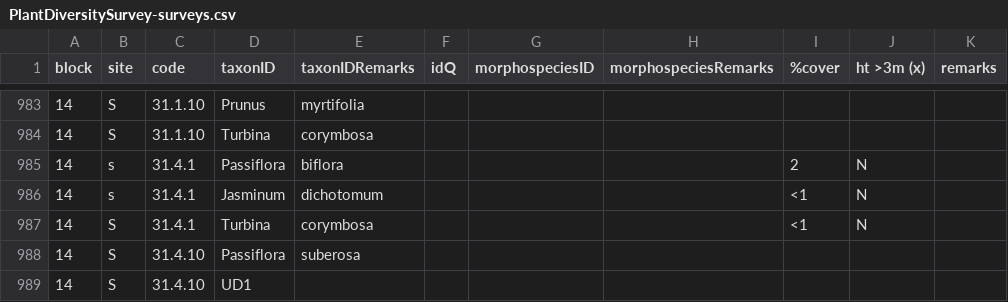
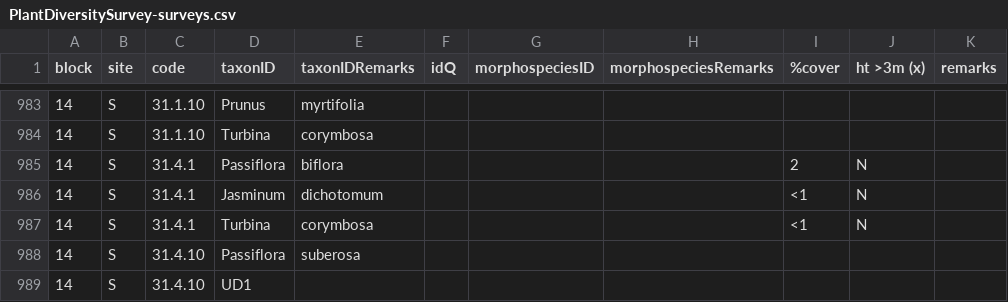
Before and after one commit to TREC-Agroecology/plant-diversity, a CSV file: data/PlantDiversitySurvey-surveys.csv, drawn as a sheet; only a part is shown, gaps mark what is left out.

Commit message:
PlantDiversitySurvey-surveys.csv: upper(site==s)

```diff
--- a/data/PlantDiversitySurvey-surveys.csv
+++ b/data/PlantDiversitySurvey-surveys.csv
@@ -984,4 +984,4 @@ block,site,code,taxonID,taxonIDRemarks,idQ,morphospeciesID,morphospeciesRemarks,
 14,S,31.1.10,Turbina,corymbosa,,,,,,
-14,s,31.4.1,Passiflora,biflora,,,,2,N,
-14,s,31.4.1,Jasminum,dichotomum,,,,<1,N,
+14,S,31.4.1,Passiflora,biflora,,,,2,N,
+14,S,31.4.1,Jasminum,dichotomum,,,,<1,N,
 14,S,31.4.1,Turbina,corymbosa,,,,<1,N,
```
